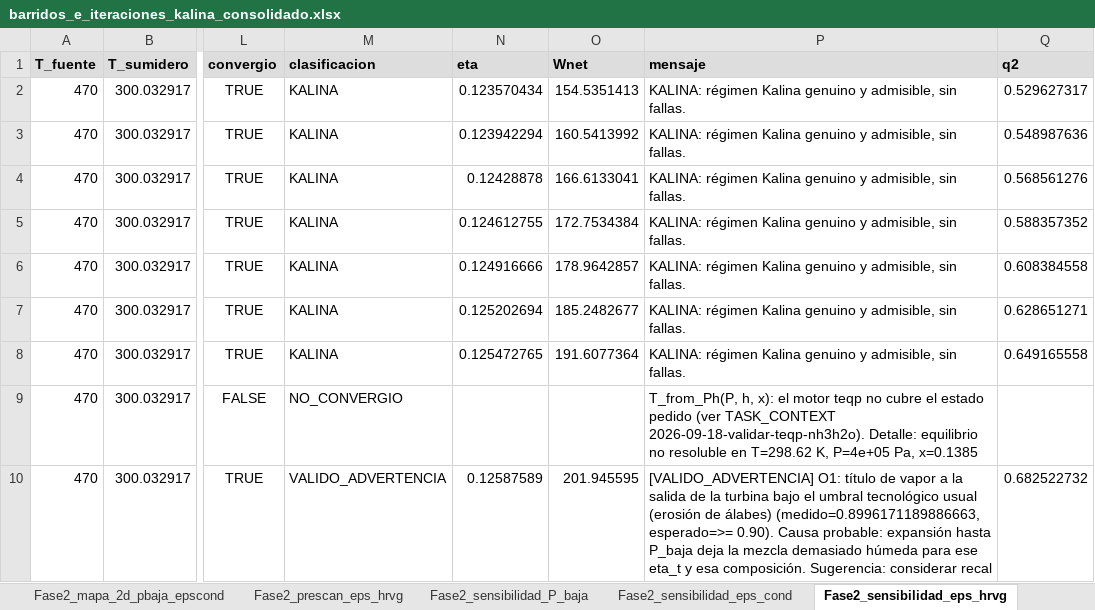
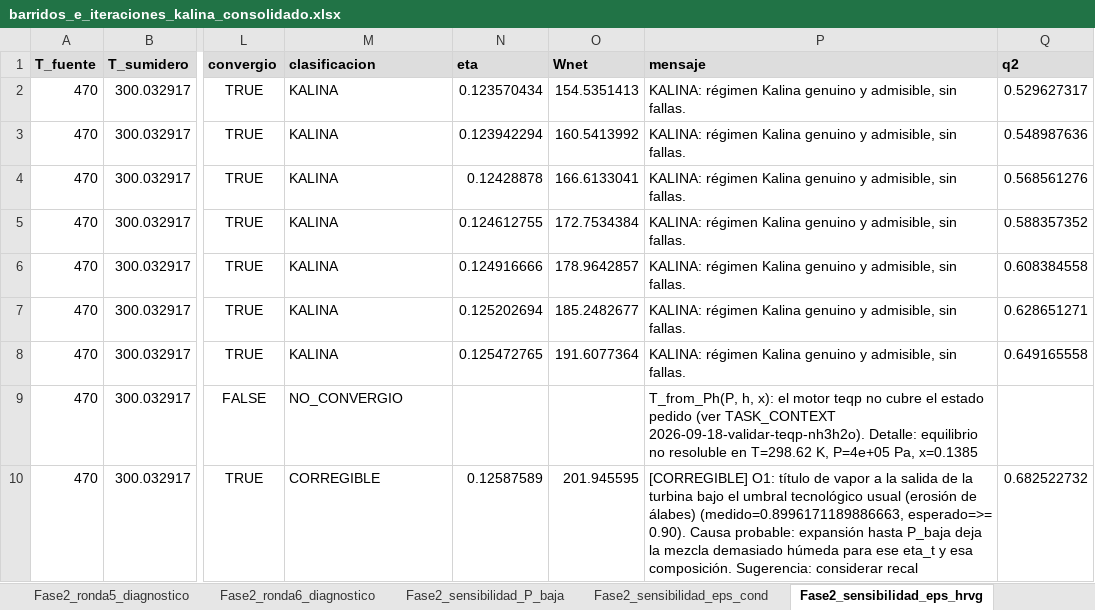
Before and after one commit to Andressc19/cycle-kalina, an Excel workbook: datos/barridos_e_iteraciones_kalina_consolidado.xlsx, sheet Fase2_sensibilidad_eps_hrvg, drawn as a sheet; only a part is shown, gaps mark what is left out; values as stored, in another font and other column widths than the file's, no borders; the diff names each change by its address in the sheet, - before the commit and + after, or states it on an @@ line.

```diff
--- a/datos/barridos_e_iteraciones_kalina_consolidado.xlsx (sheet Fase2_sensibilidad_eps_hrvg)
+++ b/datos/barridos_e_iteraciones_kalina_consolidado.xlsx (sheet Fase2_sensibilidad_eps_hrvg)
+sheet tab: Fase2_ronda5_diagnostico
+sheet tab: Fase2_ronda6_diagnostico
-M10 (clasificacion): VALIDO_ADVERTENCIA
+M10 (clasificacion): CORREGIBLE
-P10 (mensaje): [VALIDO_ADVERTENCIA] O1: título…
+P10 (mensaje): [CORREGIBLE] O1: título…
```
Also changed, not shown: sheet Fase2_busqueda_libre_v2, sheet Resumen, sheet Fase2_sensibilidad_eta_t, sheet 0922_O2_Tamb_realista, 10 other files.
